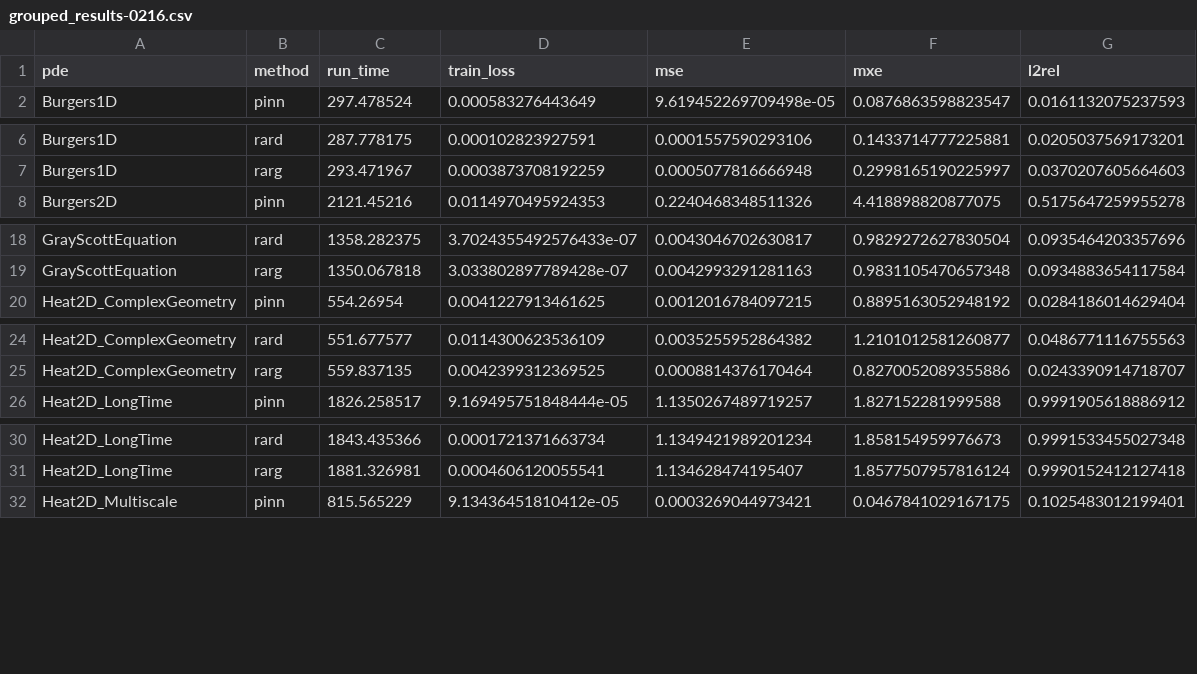
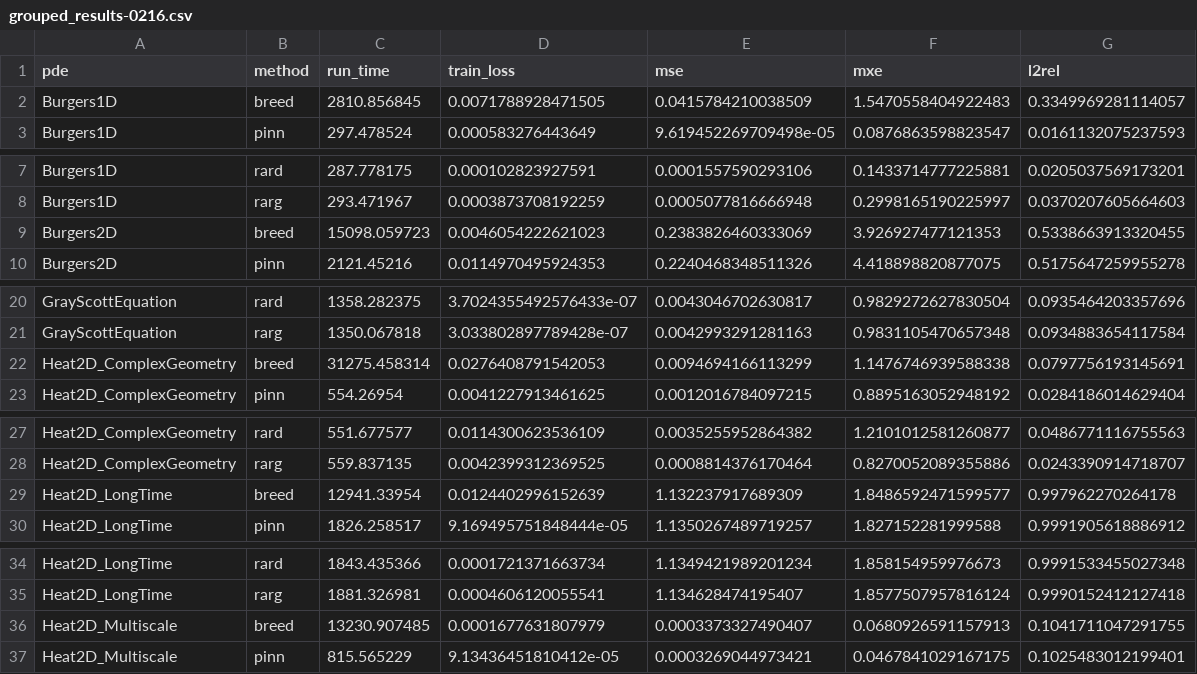
Before and after one commit to svdcvt/PINNacle, a CSV file: results/grouped_results-0216.csv, drawn as a sheet; only a part is shown, gaps mark what is left out; the diff covers the shown part only.

Commit message:
added breed exp results, fixed plot script when not enough methods

```diff
--- a/results/grouped_results-0216.csv
+++ b/results/grouped_results-0216.csv
@@ -1,2 +1,3 @@
 pde,method,run_time,train_loss,mse,mxe,l2rel
+Burgers1D,breed,2810.856845,0.0071788928471505,0.0415784210038509,1.5470558404922483,0.3349969281114057
 Burgers1D,pinn,297.478524,0.000583276443649,9.619452269709498e-05,0.0876863598823547,0.0161132075237593
@@ -7,2 +8,3 @@ Burgers1D,rard,287.778175,0.000102823927591,0.0001557590293106,0.143371477722588
 Burgers1D,rarg,293.471967,0.0003873708192259,0.0005077816666948,0.2998165190225997,0.0370207605664603
+Burgers2D,breed,15098.059723,0.0046054222621023,0.2383826460333069,3.926927477121353,0.5338663913320455
 Burgers2D,pinn,2121.45216,0.0114970495924353,0.2240468348511326,4.418898820877075,0.5175647259955278
@@ -19,2 +21,3 @@ GrayScottEquation,rard,1358.282375,3.7024355492576433e-07,0.0043046702630817,0.9
 GrayScottEquation,rarg,1350.067818,3.033802897789428e-07,0.0042993291281163,0.9831105470657348,0.0934883654117584
+Heat2D_ComplexGeometry,breed,31275.458314,0.0276408791542053,0.0094694166113299,1.1476746939588338,0.0797756193145691
 Heat2D_ComplexGeometry,pinn,554.26954,0.0041227913461625,0.0012016784097215,0.8895163052948192,0.0284186014629404
@@ -25,2 +28,3 @@ Heat2D_ComplexGeometry,rard,551.677577,0.0114300623536109,0.0035255952864382,1.2
 Heat2D_ComplexGeometry,rarg,559.837135,0.0042399312369525,0.0008814376170464,0.8270052089355886,0.0243390914718707
+Heat2D_LongTime,breed,12941.33954,0.0124402996152639,1.132237917689309,1.8486592471599577,0.997962270264178
 Heat2D_LongTime,pinn,1826.258517,9.169495751848444e-05,1.1350267489719257,1.827152281999588,0.9991905618886912
@@ -31,2 +35,3 @@ Heat2D_LongTime,rard,1843.435366,0.0001721371663734,1.1349421989201234,1.8581549
 Heat2D_LongTime,rarg,1881.326981,0.0004606120055541,1.134628474195407,1.8577507957816124,0.9990152412127418
+Heat2D_Multiscale,breed,13230.907485,0.0001677631807979,0.0003373327490407,0.0680926591157913,0.1041711047291755
 Heat2D_Multiscale,pinn,815.565229,9.13436451810412e-05,0.0003269044973421,0.0467841029167175,0.1025483012199401
```
Also changed, not shown: 12 added rows elsewhere in this file, 4 other files.
